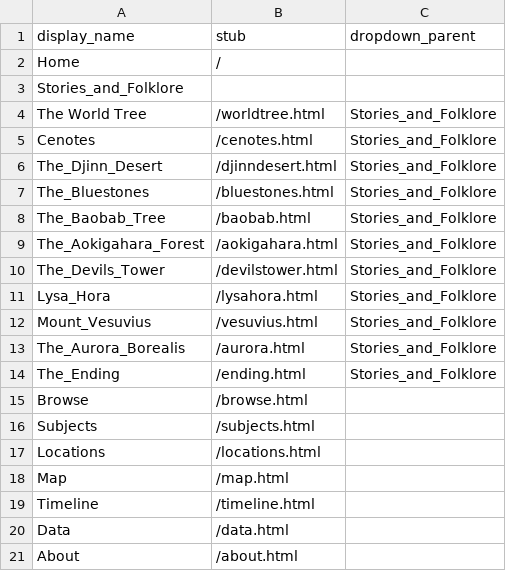
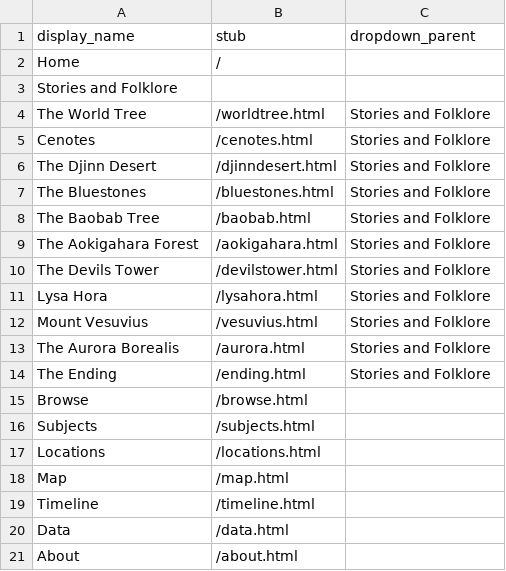
Before and after one commit to kbailey9/Beyond-Human-Characters, a CSV file: _data/config-nav.csv, drawn as a sheet.

Commit message:
Update config-nav.csv

```diff
--- a/_data/config-nav.csv
+++ b/_data/config-nav.csv
@@ -2,14 +2,14 @@ display_name,stub,dropdown_parent
 Home,/
-Stories_and_Folklore,,
-The World Tree,/worldtree.html,Stories_and_Folklore
-Cenotes,/cenotes.html,Stories_and_Folklore
-The_Djinn_Desert,/djinndesert.html,Stories_and_Folklore
-The_Bluestones,/bluestones.html,Stories_and_Folklore
-The_Baobab_Tree,/baobab.html,Stories_and_Folklore
-The_Aokigahara_Forest,/aokigahara.html,Stories_and_Folklore
-The_Devils_Tower,/devilstower.html,Stories_and_Folklore
-Lysa_Hora,/lysahora.html,Stories_and_Folklore
-Mount_Vesuvius,/vesuvius.html,Stories_and_Folklore
-The_Aurora_Borealis,/aurora.html,Stories_and_Folklore
-The_Ending,/ending.html,Stories_and_Folklore
+Stories and Folklore,,
+The World Tree,/worldtree.html,Stories and Folklore
+Cenotes,/cenotes.html,Stories and Folklore
+The Djinn Desert,/djinndesert.html,Stories and Folklore
+The Bluestones,/bluestones.html,Stories and Folklore
+The Baobab Tree,/baobab.html,Stories and Folklore
+The Aokigahara Forest,/aokigahara.html,Stories and Folklore
+The Devils Tower,/devilstower.html,Stories and Folklore
+Lysa Hora,/lysahora.html,Stories and Folklore
+Mount Vesuvius,/vesuvius.html,Stories and Folklore
+The Aurora Borealis,/aurora.html,Stories and Folklore
+The Ending,/ending.html,Stories and Folklore
 Browse,/browse.html
```
